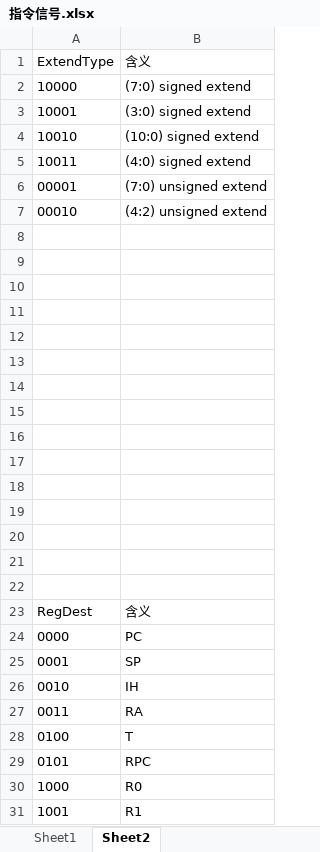
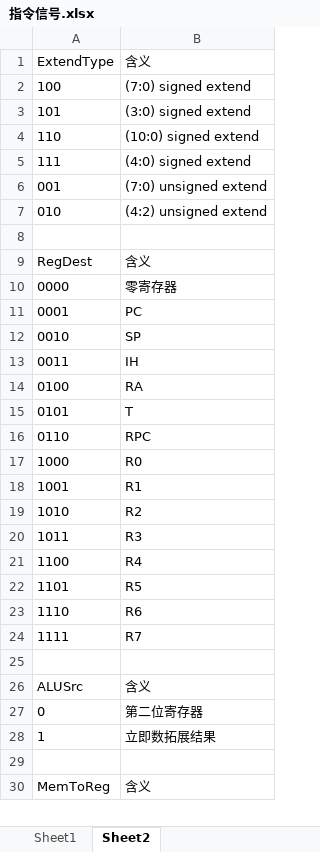
Before and after one commit to qinyao-he/MIPS-CPU, an Excel workbook: doc/指令信号.xlsx, sheet Sheet2, drawn as a sheet; only a part is shown; the shorter side is filled out with more unchanged rows; values as stored, in another font and other column widths than the file's, no borders; removed rows and columns are numbered as before the commit, all else as after; the diff covers the shown part only; the diff names each change by its address in the sheet, - before the commit and + after, or states it on an @@ line.

```diff
--- a/doc/指令信号.xlsx (sheet Sheet2)
+++ b/doc/指令信号.xlsx (sheet Sheet2)
-row 2: 10000 | (7:0) signed extend
-row 3: 10001 | (3:0) signed extend
-row 4: 10010 | (10:0) signed extend
-row 5: 10011 | (4:0) signed extend
-row 6: 00001 | (7:0) unsigned extend
-row 7: 00010 | (4:2) unsigned extend
-row 2: (empty)
+row 2: 100 | (7:0) signed extend
-row 3: (empty)
+row 3: 101 | (3:0) signed extend
-row 4: (empty)
+row 4: 110 | (10:0) signed extend
-row 5: (empty)
+row 5: 111 | (4:0) signed extend
-row 6: (empty)
+row 6: 001 | (7:0) unsigned extend
-row 7: (empty)
+row 7: 010 | (4:2) unsigned extend
-row 14: (empty)
-row 15: (empty)
-row 16: (empty)
-row 17: (empty)
-row 18: (empty)
-row 19: (empty)
-row 20: (empty)
-row 21: (empty)
-B10: PC
+B10: 零寄存器
-B11: SP
+B11: PC
-B12: IH
+B12: SP
-B13: RA
+B13: IH
-B14: T
+B14: RA
-B15: RPC
+B15: T
+row 16: 0110 | RPC
```
Also changed, not shown: 12 added rows elsewhere in this sheet, sheet Sheet1.
